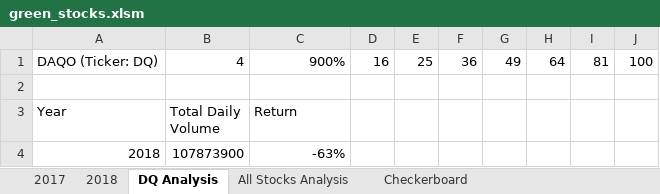
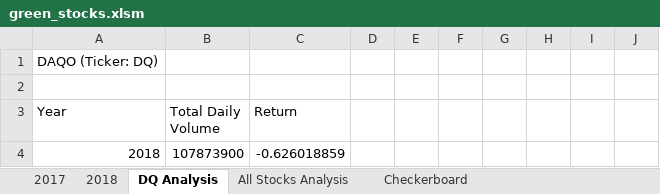
Before and after one commit to AraKippa/stock_analysis, an Excel workbook: green_stocks.xlsm, sheet DQ Analysis, drawn as a sheet; values as stored, in another font and other column widths than the file's, no borders; charts and pictures not drawn; the diff names each change by its address in the sheet, - before the commit and + after, or states it on an @@ line.

```diff
--- a/green_stocks.xlsm (sheet DQ Analysis)
+++ b/green_stocks.xlsm (sheet DQ Analysis)
-B1 (Total Daily Volume): 4
+B1 (Total Daily Volume): (empty)
-C1 (Return): 900%
+C1 (Return): (empty)
-D1: 16
+D1: (empty)
-E1: 25
+E1: (empty)
-F1: 36
+F1: (empty)
-G1: 49
+G1: (empty)
-H1: 64
+H1: (empty)
-I1: 81
+I1: (empty)
-J1: 100
+J1: (empty)
-C4 (Return): -63%
+C4 (Return): -0.626018859
```
Also changed, not shown: sheet All Stocks Analysis, charts or pictures.
